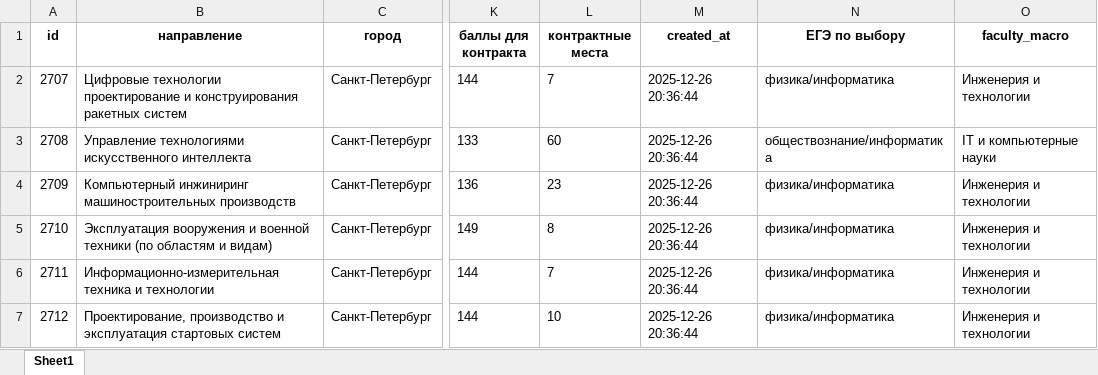
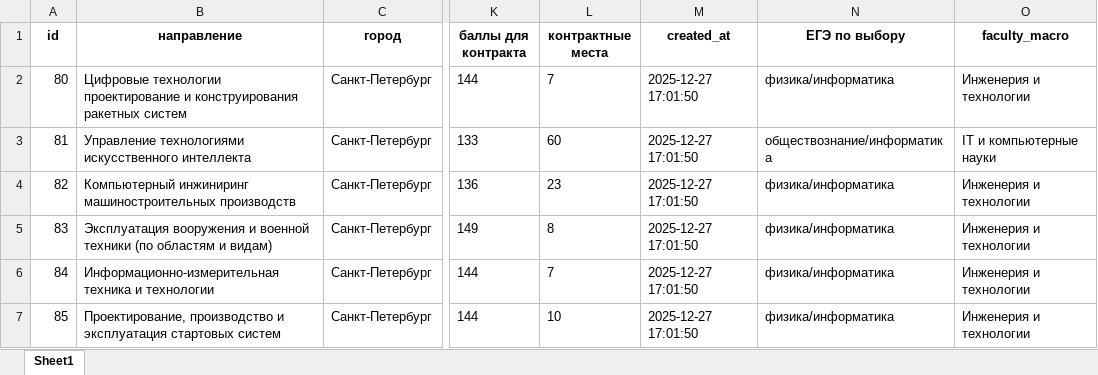
Before and after one commit to spare1the1governor/scrapping_app, an Excel workbook: exports/1.xlsx, sheet Sheet1, drawn as a sheet; only a part is shown, gaps mark what is left out; values as stored, in another font and other column widths than the file's, no borders; the diff names each change by its address in the sheet, - before the commit and + after, or states it on an @@ line.

```diff
--- a/exports/1.xlsx (sheet Sheet1)
+++ b/exports/1.xlsx (sheet Sheet1)
-A2 (id): 2707
+A2 (id): 80
-M2:M7 (created_at): 2025-12-26 20:36:44
+M2:M7 (created_at): 2025-12-27 17:01:50
-A3 (id): 2708
+A3 (id): 81
-A4 (id): 2709
+A4 (id): 82
-A5 (id): 2710
+A5 (id): 83
-A6 (id): 2711
+A6 (id): 84
-A7 (id): 2712
+A7 (id): 85
```
Also changed, not shown: 4 other files.
